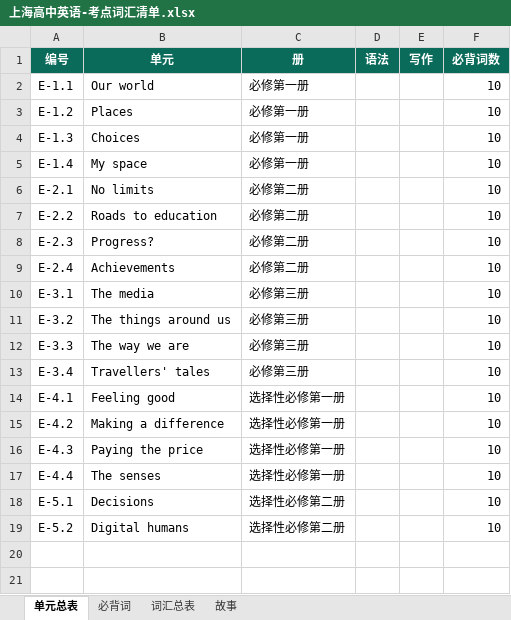
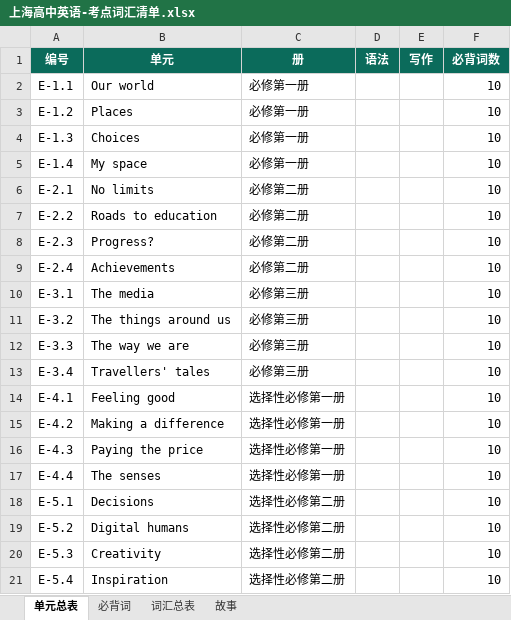
Before and after one commit to mojozhang/shanghai-secondary-knowledge-points, an Excel workbook: 高中/英语/输出/上海高中英语-考点词汇清单.xlsx, sheet 单元总表, drawn as a sheet; values as stored, in another font and other column widths than the file's, no borders; the diff names each change by its address in the sheet, - before the commit and + after, or states it on an @@ line.

```diff
--- a/高中/英语/输出/上海高中英语-考点词汇清单.xlsx (sheet 单元总表)
+++ b/高中/英语/输出/上海高中英语-考点词汇清单.xlsx (sheet 单元总表)
+row 20: E-5.3 | Creativity | 选择性必修第二册 |  |  | 10
+row 21: E-5.4 | Inspiration | 选择性必修第二册 |  |  | 10
```
Also changed, not shown: sheet 必背词, 8 other files.
